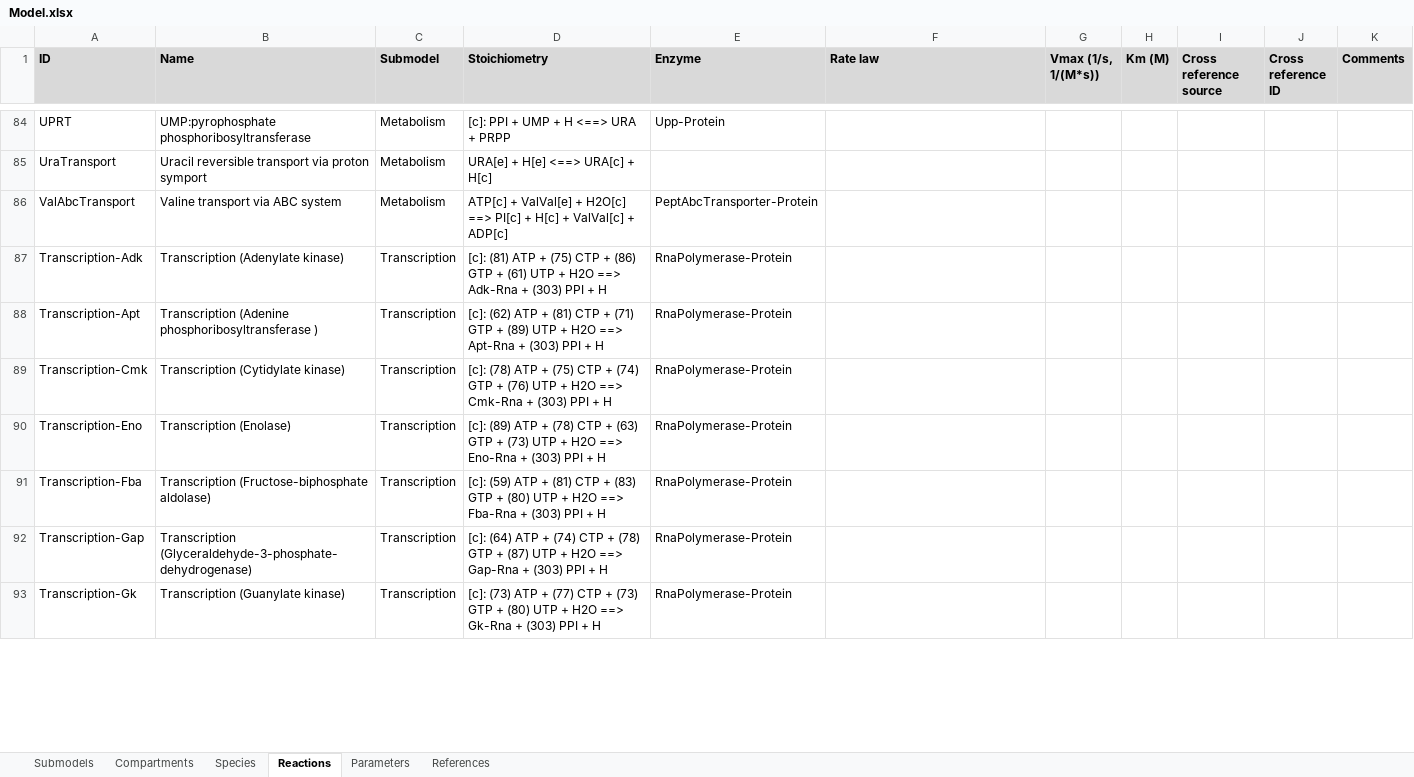
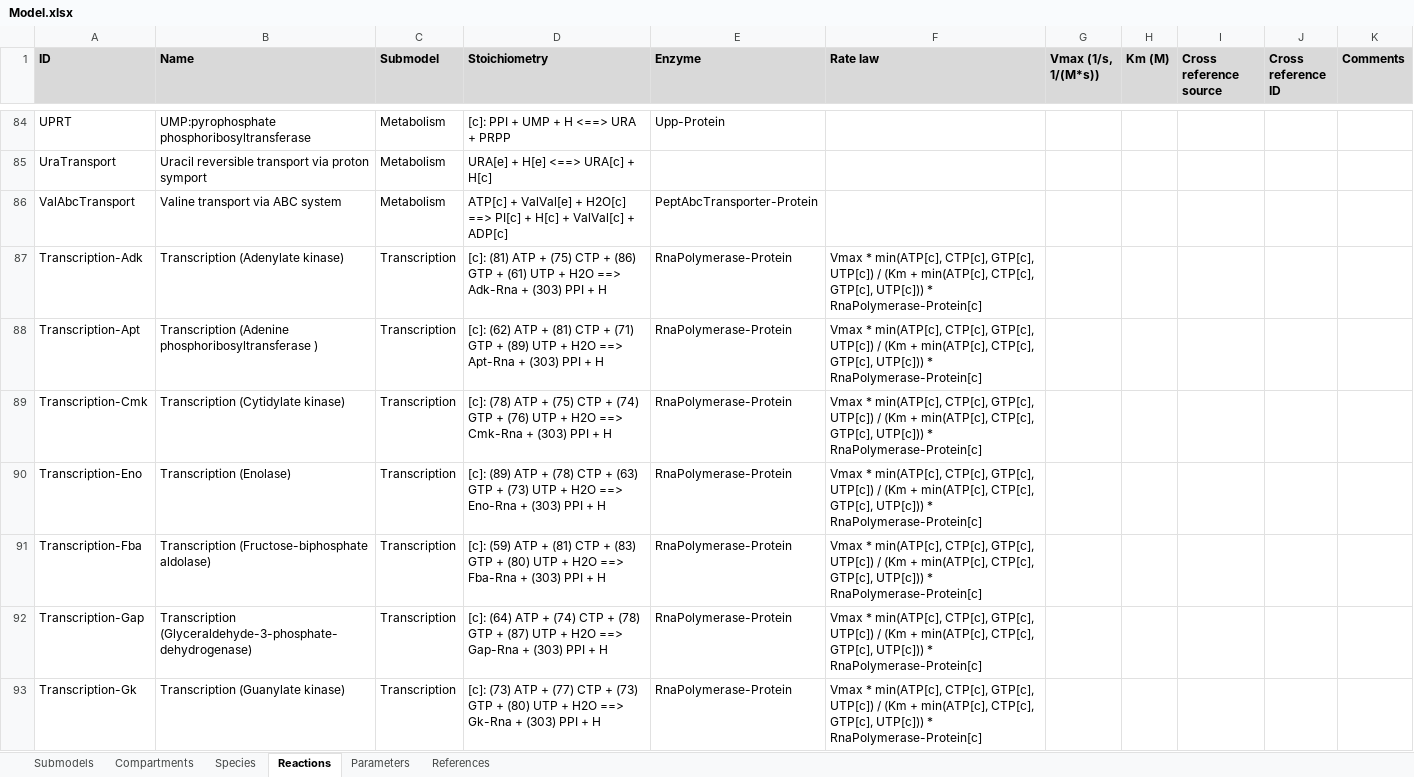
Before and after one commit to KarrLab/WcModelingTutorial, an Excel workbook: Exercise 1 -- Model building/Solution/Model.xlsx, sheet Reactions, drawn as a sheet; only a part is shown, gaps mark what is left out; values as stored, in another font and other column widths than the file's, no borders; the diff covers the shown part only; the diff names each change by its address in the sheet, - before the commit and + after, or states it on an @@ line.

```diff
--- a/Exercise 1 -- Model building/Solution/Model.xlsx (sheet Reactions)
+++ b/Exercise 1 -- Model building/Solution/Model.xlsx (sheet Reactions)
-F87:F93 (Rate law): (empty)
+F87:F93 (Rate law): Vmax * min(ATP[c], CTP[c], GTP[c], UTP[c]) / (Km + min(ATP[c], CTP[c], GTP[c], UTP[c])) * RnaPolymerase-Protein[c]
```
Also changed, not shown: 83 edited cells elsewhere in this sheet, Exercise 1 -- Model building/Experimental data.xlsx, Exercise 2 -- Parameter estimation/Model.xlsx.
